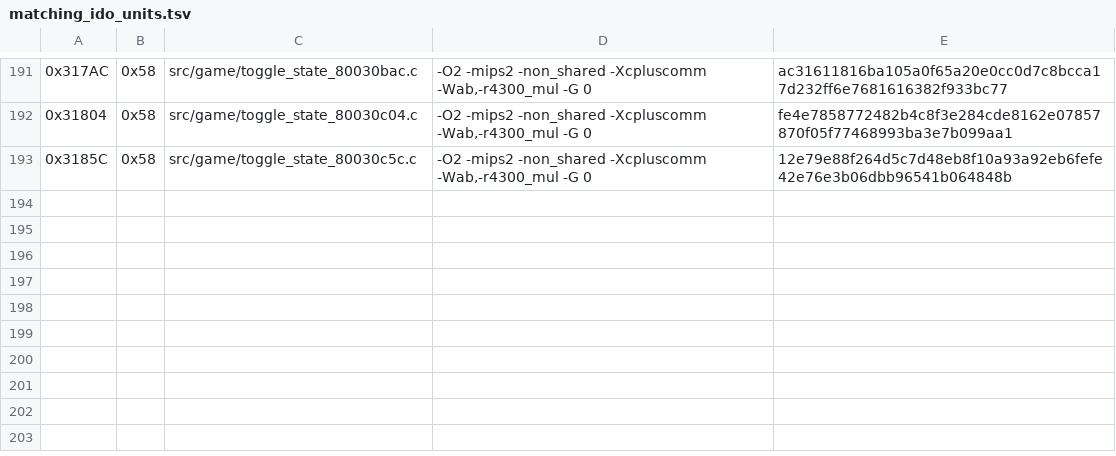
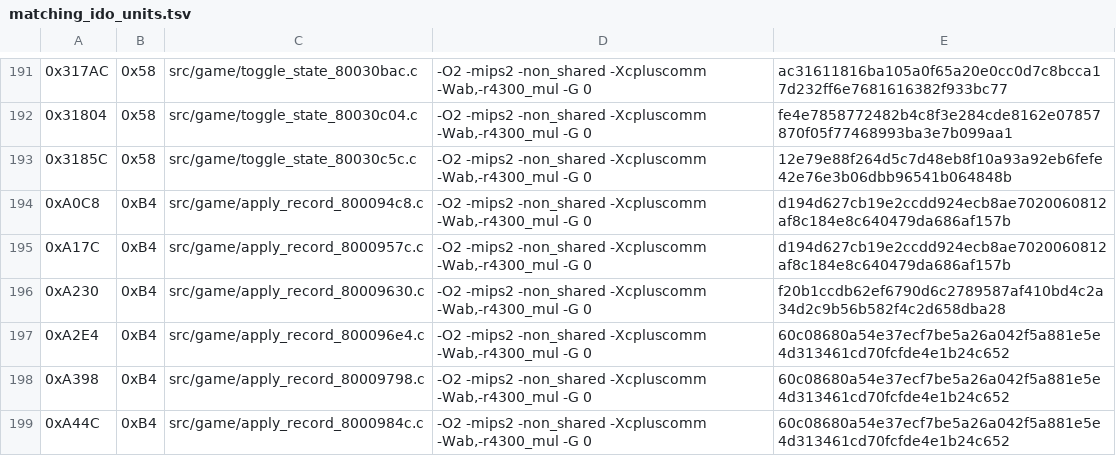
Before and after one commit to TheGh0stShip/Nagano-Winter-Olympics-98-N64, a TSV file: config/us/matching_ido_units.tsv, drawn as a sheet; only a part is shown, gaps mark what is left out; the diff names each change by its address in the sheet, - before the commit and + after, or states it on an @@ line.

Commit message:
Match record application family

```diff
--- a/config/us/matching_ido_units.tsv
+++ b/config/us/matching_ido_units.tsv
+row 194: 0xA0C8 | 0xB4 | src/game/apply_record_800094c8.c | -O2 -mips2 -non_shared -Xcpluscomm -Wab,-r4300_mul -G 0 | d194d627cb19e2ccdd924ecb8ae7020060812af8c184e8c640479da686af157b
+row 195: 0xA17C | 0xB4 | src/game/apply_record_8000957c.c | -O2 -mips2 -non_shared -Xcpluscomm -Wab,-r4300_mul -G 0 | d194d627cb19e2ccdd924ecb8ae7020060812af8c184e8c640479da686af157b
+row 196: 0xA230 | 0xB4 | src/game/apply_record_80009630.c | -O2 -mips2 -non_shared -Xcpluscomm -Wab,-r4300_mul -G 0 | f20b1ccdb62ef6790d6c2789587af410bd4c2a34d2c9b56b582f4c2d658dba28
+row 197: 0xA2E4 | 0xB4 | src/game/apply_record_800096e4.c | -O2 -mips2 -non_shared -Xcpluscomm -Wab,-r4300_mul -G 0 | 60c08680a54e37ecf7be5a26a042f5a881e5e4d313461cd70fcfde4e1b24c652
+row 198: 0xA398 | 0xB4 | src/game/apply_record_80009798.c | -O2 -mips2 -non_shared -Xcpluscomm -Wab,-r4300_mul -G 0 | 60c08680a54e37ecf7be5a26a042f5a881e5e4d313461cd70fcfde4e1b24c652
+row 199: 0xA44C | 0xB4 | src/game/apply_record_8000984c.c | -O2 -mips2 -non_shared -Xcpluscomm -Wab,-r4300_mul -G 0 | 60c08680a54e37ecf7be5a26a042f5a881e5e4d313461cd70fcfde4e1b24c652
```
Also changed, not shown: 9 other files.
